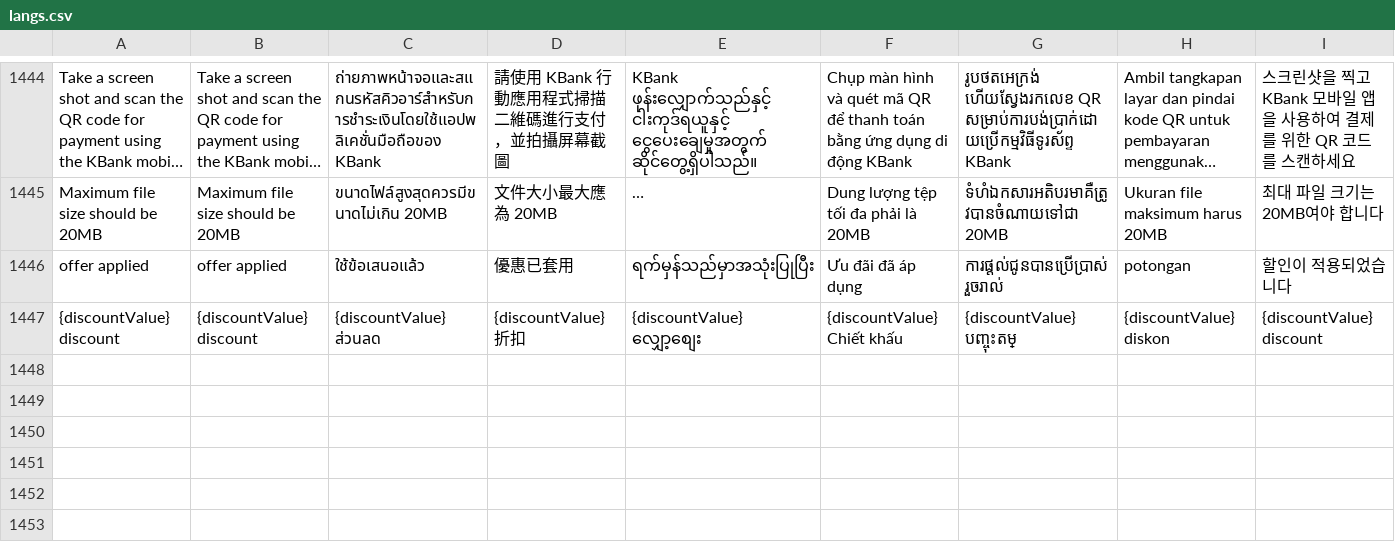
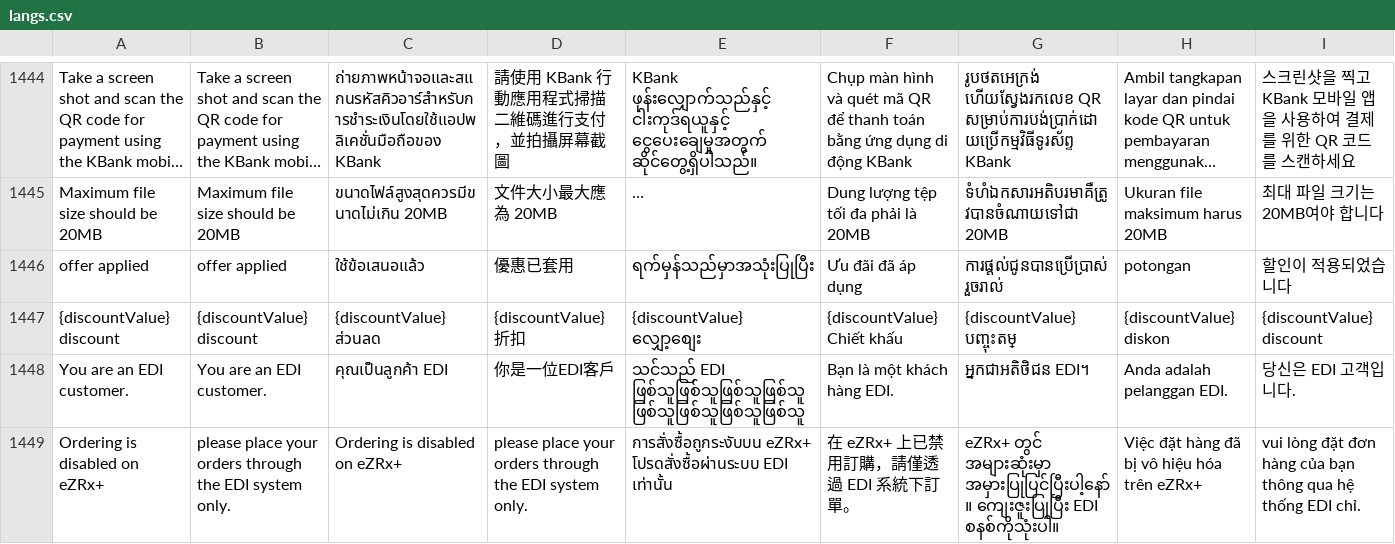
Before and after one commit to ramprasadbhagat/EZRX-, a CSV file: assets/langs/langs.csv, drawn as a sheet; only a part is shown, gaps mark what is left out; long unchanged cells end in …; rows hold the shown columns only; the diff names each change by its address in the sheet, - before the commit and + after, or states it on an @@ line.

Commit message:
Merged PR 99213: Feat/EZRX-19738 Mobile v3: EDI customer on eZRX+ banner
### Jira ticket url
- https://zuelligpharma.atlassian.net/browse/EZRX-19738

### Test account
- environment: UAT SG
- username: hnguyen
- salesOrg: 2601
- customer:30032073
- shipto:70042482

### Output screenshot
- Evidence captured as : https://zuelligpharma.atlassian.net/browse/EZRX-19738?focusedCommentId=145589

EZRX-19738 update design isEDI banner and display on ordering feature

```diff
--- a/assets/langs/langs.csv
+++ b/assets/langs/langs.csv
+row 1448: You are an EDI customer. | You are an EDI customer. | คุณเป็นลูกค้า EDI | 你是一位EDI客戶 | သင်သည် EDI ဖြစ်သူဖြစ်သူဖြစ်သူဖြစ်သူဖြစ်သူဖြစ်သူဖြစ်သူဖြစ်သူ | Bạn là một khách hàng EDI. | អ្នកជាអតិថិជន EDI។ | Anda adalah pelanggan EDI. | 당신은 EDI 고객입니다.
+row 1449: Ordering is disabled on eZRx+ | please place your orders through the EDI system only. | Ordering is disabled on eZRx+ | please place your orders through the EDI system only. | การสั่งซื้อถูกระงับบน eZRx+ โปรดสั่งซื้อผ่านระบบ EDI เท่านั้น | 在 eZRx+ 上已禁用訂購，請僅透過 EDI 系統下訂單。 | eZRx+ တွင် အများဆုံးမှာ အမှားပြုပြင်ပြီးပါ့နော်။ ကျေးဇူးပြုပြီး EDI စနစ်ကိုသုံးပါ။ | Việc đặt hàng đã bị vô hiệu hóa trên eZRx+ | vui lòng đặt đơn hàng của bạn thông qua hệ thống EDI chỉ.
```
Also changed, not shown: 17 other files.
